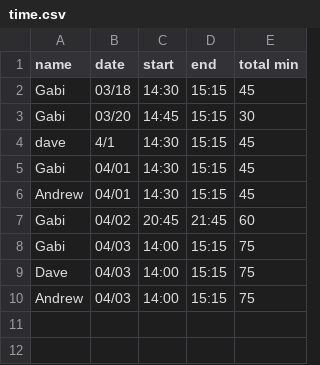
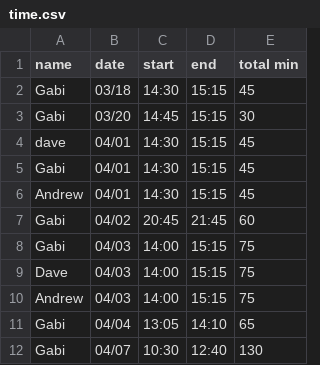
Before and after one commit to dvhar/robot, a CSV file: time.csv, drawn as a sheet.

Commit message:
Update time.csv

```diff
--- a/time.csv
+++ b/time.csv
@@ -3,3 +3,3 @@ Gabi,03/18,14:30,15:15,45
 Gabi,03/20,14:45,15:15,30
-dave,4/1,14:30,15:15,45
+dave,04/01,14:30,15:15,45
 Gabi,04/01,14:30,15:15,45
@@ -10 +10,3 @@ Dave,04/03,14:00,15:15,75
 Andrew,04/03,14:00,15:15,75
+Gabi,04/04,13:05,14:10,65
+Gabi,04/07,10:30,12:40,130
```
